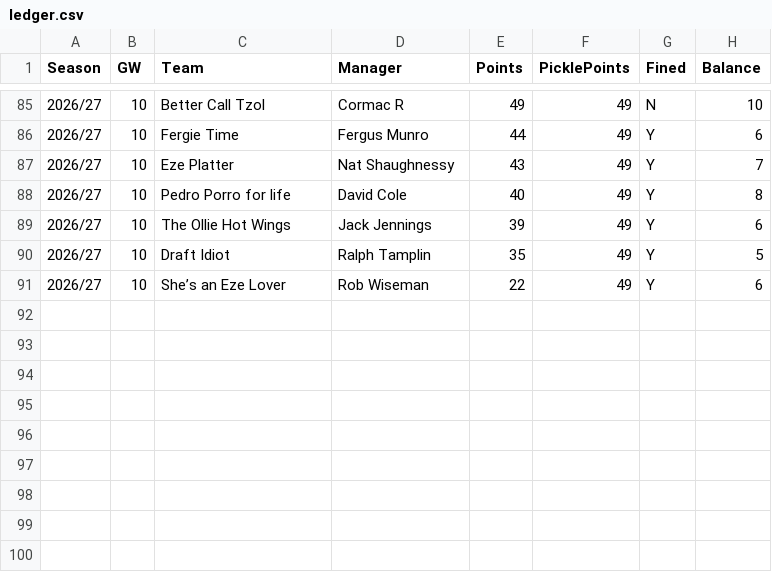
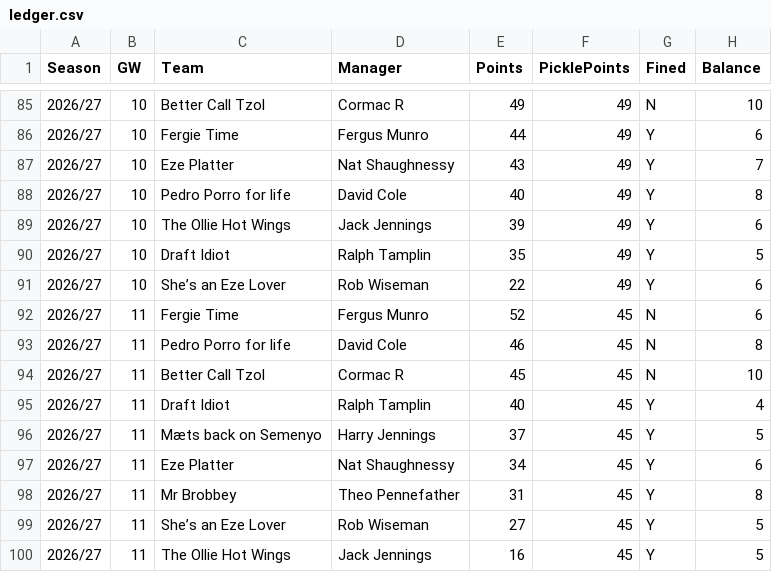
Before and after one commit to HJWJennings/pickle-league-tool, a CSV file: ledger.csv, drawn as a sheet; only a part is shown, gaps mark what is left out.

Commit message:
GW data update

```diff
--- a/ledger.csv
+++ b/ledger.csv
@@ -91 +91,10 @@ Season,GW,Team,Manager,Points,PicklePoints,Fined,Balance
 2026/27,10,She’s an Eze Lover,Rob Wiseman,22,49,Y,6
+2026/27,11,Fergie Time,Fergus Munro,52,45,N,6
+2026/27,11,Pedro Porro for life,David Cole,46,45,N,8
+2026/27,11,Better Call Tzol,Cormac R,45,45,N,10
+2026/27,11,Draft Idiot,Ralph Tamplin,40,45,Y,4
+2026/27,11,Mæts back on Semenyo,Harry Jennings,37,45,Y,5
+2026/27,11,Eze Platter,Nat Shaughnessy,34,45,Y,6
+2026/27,11,Mr Brobbey,Theo Pennefather,31,45,Y,8
+2026/27,11,She’s an Eze Lover,Rob Wiseman,27,45,Y,5
+2026/27,11,The Ollie Hot Wings,Jack Jennings,16,45,Y,5
```
Also changed, not shown: 1 other file.
